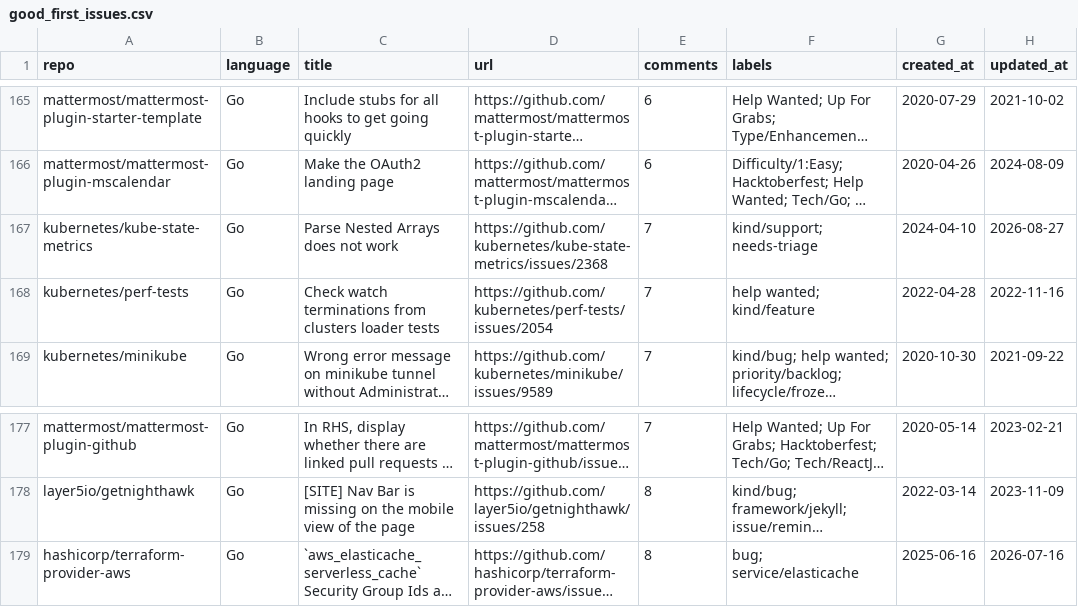
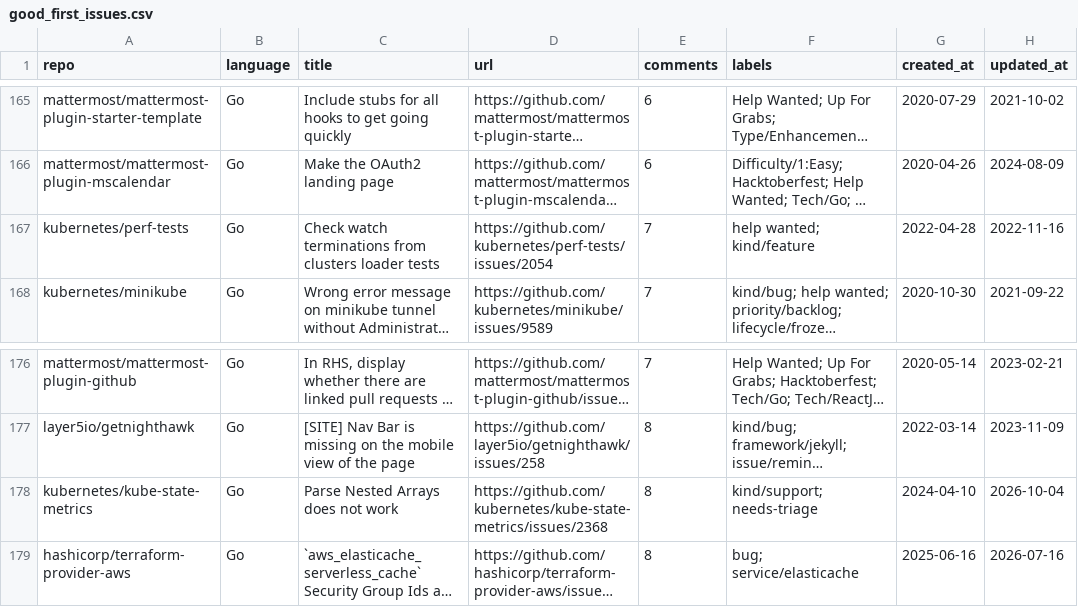
Before and after one commit to drkrillo/good-first-issues, a CSV file: good_first_issues.csv, drawn as a sheet; only a part is shown, gaps mark what is left out; long unchanged cells end in …; removed rows and columns are numbered as before the commit, all else as after; the diff names each change by its address in the sheet, - before the commit and + after, or states it on an @@ line.

```diff
--- a/good_first_issues.csv
+++ b/good_first_issues.csv
-row 167: kubernetes/kube-state-metrics | Go | Parse Nested Arrays does not work | https://github.com/kubernetes/kube-state-metrics/issues/2368 | 7 | kind/support; needs-triage | 2024-04-10 | 2026-08-27
+row 178: kubernetes/kube-state-metrics | Go | Parse Nested Arrays does not work | https://github.com/kubernetes/kube-state-metrics/issues/2368 | 8 | kind/support; needs-triage | 2024-04-10 | 2026-10-04
```
Also changed, not shown: 1 other file.
